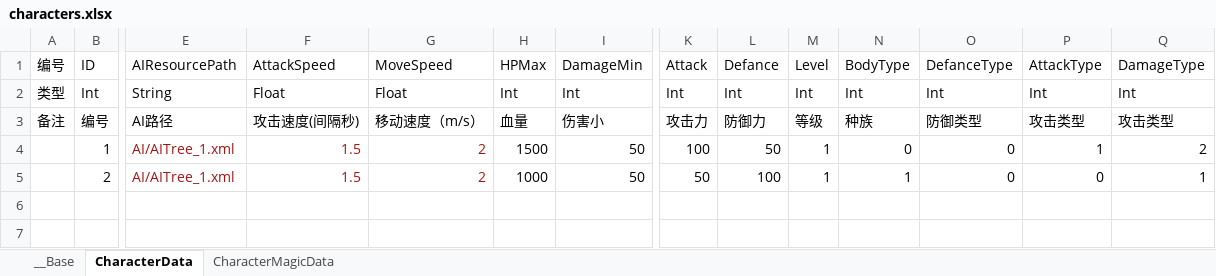
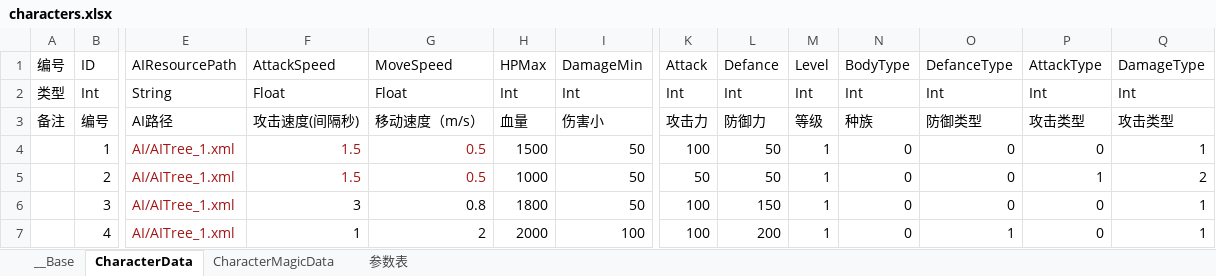
Before and after one commit to xxpniu/ARPG-Game, an Excel workbook: ExcelConfig/characters.xlsx, sheet CharacterData, drawn as a sheet; only a part is shown, gaps mark what is left out; values as stored, in another font and other column widths than the file's, no borders; rows hold the shown columns only; the diff names each change by its address in the sheet, - before the commit and + after, or states it on an @@ line.

Commit message:
excel

```diff
--- a/ExcelConfig/characters.xlsx (sheet CharacterData)
+++ b/ExcelConfig/characters.xlsx (sheet CharacterData)
+sheet tab: 参数表
-G4:G5: 2
+G4:G5: 0.5
-P4: 1
+P4: 0
-Q4: 2
+Q4: 1
-L5: 100
+L5: 50
-N5: 1
+N5: 0
-P5: 0
+P5: 1
-Q5: 1
+Q5: 2
+row 6:  | 3 | AI/AITree_1.xml | 3 | 0.8 | 1800 | 50 | 100 | 150 | 1 | 0 | 0 | 0 | 1
+row 7:  | 4 | AI/AITree_1.xml | 1 | 2 | 2000 | 100 | 100 | 200 | 1 | 0 | 1 | 0 | 1
```
Also changed, not shown: sheet CharacterMagicData, 1 other file.
